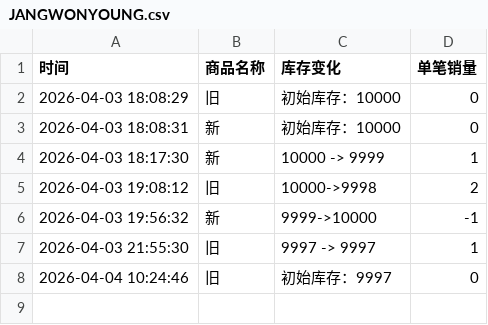
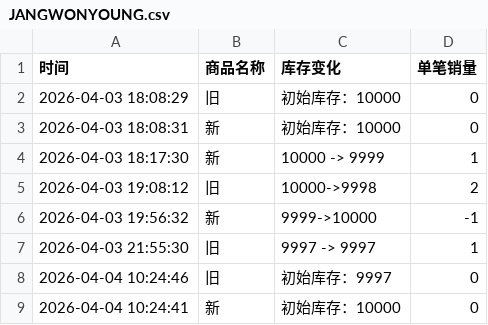
Before and after one commit to Juineii/ive_kms0403, a CSV file: JANGWONYOUNG.csv, drawn as a sheet.

Commit message:
自动更新数据 2026-04-04 10:24:49

```diff
--- a/JANGWONYOUNG.csv
+++ b/JANGWONYOUNG.csv
@@ -8 +8,2 @@
 2026-04-04 10:24:46,旧,初始库存：9997,0
+2026-04-04 10:24:41,新,初始库存：10000,0
```
